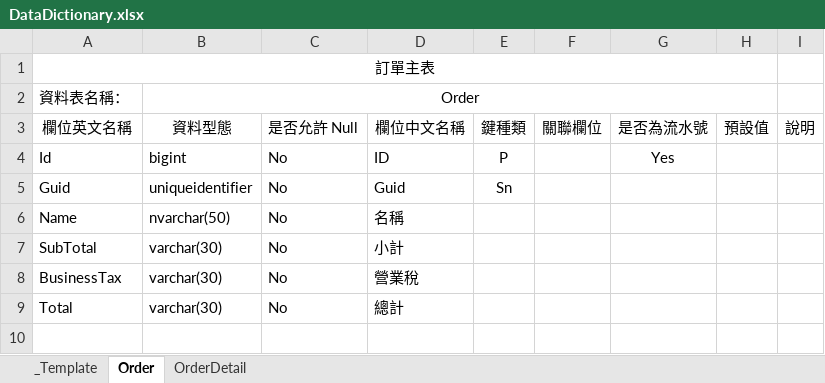
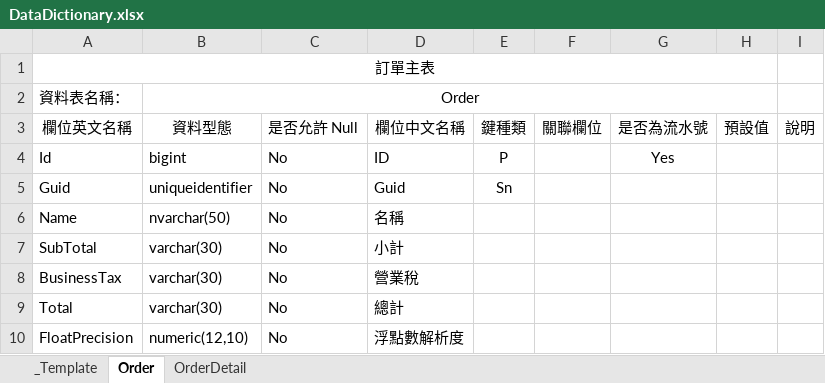
Before and after one commit to ragnakuei/DecimalFloatTailZero, an Excel workbook: CreateDb/DataDictionary.xlsx, sheet Order, drawn as a sheet; values as stored, in another font and other column widths than the file's, no borders; the diff names each change by its address in the sheet, - before the commit and + after, or states it on an @@ line.

Commit message:
1. 增加欄位 浮點數解析度 2. 調整版面

```diff
--- a/CreateDb/DataDictionary.xlsx (sheet Order)
+++ b/CreateDb/DataDictionary.xlsx (sheet Order)
+row 10: FloatPrecision | numeric(12,10) | No | 浮點數解析度
```
Also changed, not shown: 13 other files.
